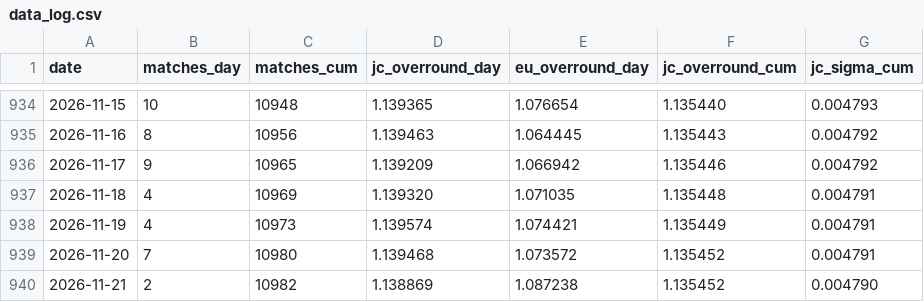
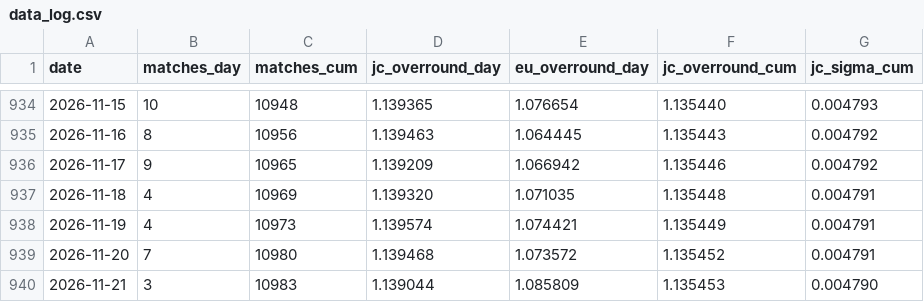
Before and after one commit to quietnumbers/china-sports-lottery-overround, a CSV file: data_log.csv, drawn as a sheet; only a part is shown, gaps mark what is left out.

```diff
--- a/data_log.csv
+++ b/data_log.csv
@@ -939,2 +939,2 @@ date,matches_day,matches_cum,jc_overround_day,eu_overround_day,jc_overround_cum,
 2026-11-20,7,10980,1.139468,1.073572,1.135452,0.004791
-2026-11-21,2,10982,1.138869,1.087238,1.135452,0.004790
+2026-11-21,3,10983,1.139044,1.085809,1.135453,0.004790
```
Also changed, not shown: 1 other file.
